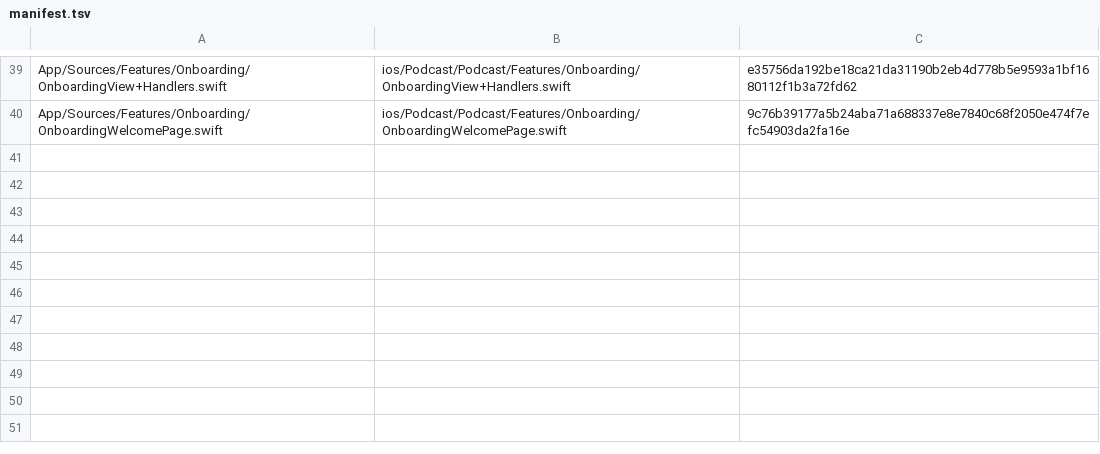
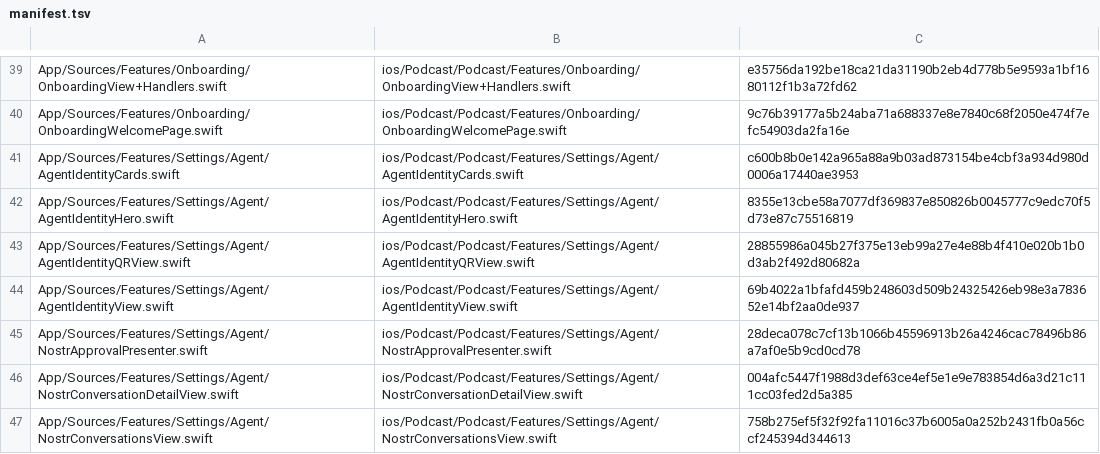
Before and after one commit to pablof7z/pod0, a TSV file: ci/migration/manifest.tsv, drawn as a sheet; only a part is shown, gaps mark what is left out; the diff names each change by its address in the sheet, - before the commit and + after, or states it on an @@ line.

Commit message:
feat: migrate Settings Identity/Nostr views to ios/Podcast (M1.D)
Copy-then-swap migration of the 7 Settings/Agent files that contain
Identity and Nostr UI surfaces, per M1.D of the NMP migration plan.

Files migrated (App/Sources/Features/Settings/Agent/):
- AgentIdentityCards.swift
- AgentIdentityHero.swift
- AgentIdentityQRView.swift
- AgentIdentityView.swift
- NostrApprovalPresenter.swift
- NostrConversationDetailView.swift
- NostrConversationsView.swift

Each file was copied verbatim then processed by apply-token-swap.swift
(AST-level, SwiftSyntax), renaming AppStateStore → KernelModel throughout.
No bytes changed beyond the approved token-swap patterns.

ci/no-business-logic-in-swift.sh: narrow the Keychain grep from bare
'Keychain' to 'Keychain[A-Z]' so user-visible copy that mentions the word
"Keychain" (e.g. "stored in Keychain") does not trigger a false positive.
The prior pattern incorrectly flagged string literals in these views and
in M1.C's Identity/Onboarding files. API-level types (KeychainCapability,
KeychainStore, etc.) start with a capital letter after Keychain and are
still caught.

ci/migration/manifest.tsv: record SHA-256 digests for all 7 copied files.

Quality gates:
- ci/no-business-logic-in-swift.sh: clean
- ci/ui-copy-fidelity.sh: 7/7 passed
- xcodegen generate: succeeded
- git diff --check: clean

```diff
--- a/ci/migration/manifest.tsv
+++ b/ci/migration/manifest.tsv
+row 41: App/Sources/Features/Settings/Agent/AgentIdentityCards.swift | ios/Podcast/Podcast/Features/Settings/Agent/AgentIdentityCards.swift | c600b8b0e142a965a88a9b03ad873154be4cbf3a934d980d0006a17440ae3953
+row 42: App/Sources/Features/Settings/Agent/AgentIdentityHero.swift | ios/Podcast/Podcast/Features/Settings/Agent/AgentIdentityHero.swift | 8355e13cbe58a7077df369837e850826b0045777c9edc70f5d73e87c75516819
+row 43: App/Sources/Features/Settings/Agent/AgentIdentityQRView.swift | ios/Podcast/Podcast/Features/Settings/Agent/AgentIdentityQRView.swift | 28855986a045b27f375e13eb99a27e4e88b4f410e020b1b0d3ab2f492d80682a
+row 44: App/Sources/Features/Settings/Agent/AgentIdentityView.swift | ios/Podcast/Podcast/Features/Settings/Agent/AgentIdentityView.swift | 69b4022a1bfafd459b248603d509b24325426eb98e3a783652e14bf2aa0de937
+row 45: App/Sources/Features/Settings/Agent/NostrApprovalPresenter.swift | ios/Podcast/Podcast/Features/Settings/Agent/NostrApprovalPresenter.swift | 28deca078c7cf13b1066b45596913b26a4246cac78496b86a7af0e5b9cd0cd78
+row 46: App/Sources/Features/Settings/Agent/NostrConversationDetailView.swift | ios/Podcast/Podcast/Features/Settings/Agent/NostrConversationDetailView.swift | 004afc5447f1988d3def63ce4ef5e1e9e783854d6a3d21c111cc03fed2d5a385
+row 47: App/Sources/Features/Settings/Agent/NostrConversationsView.swift | ios/Podcast/Podcast/Features/Settings/Agent/NostrConversationsView.swift | 758b275ef5f32f92fa11016c37b6005a0a252b2431fb0a56ccf245394d344613
```
Also changed, not shown: 8 other files.
